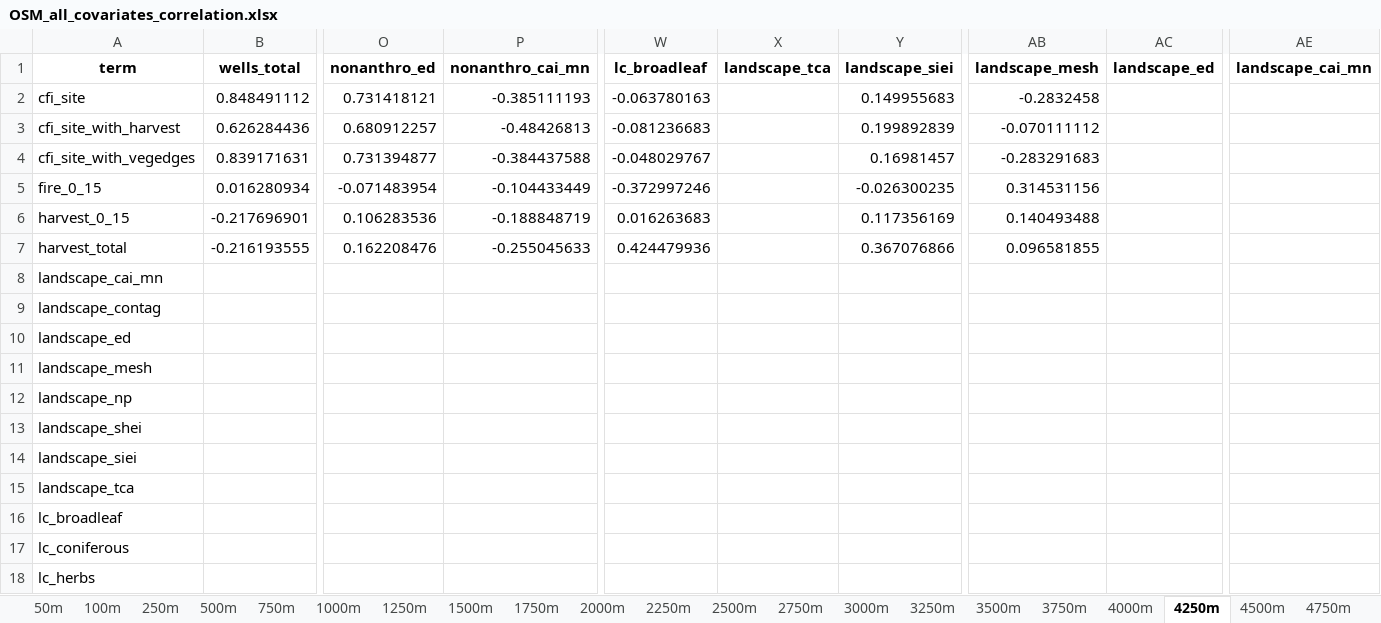
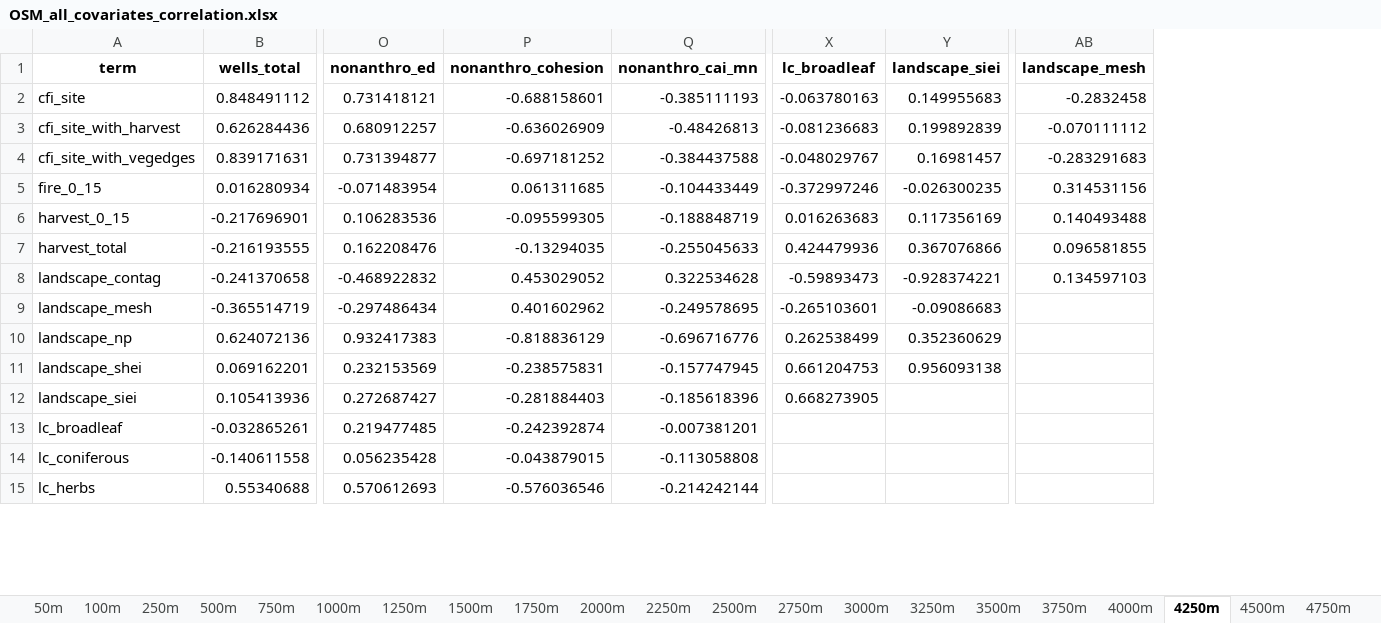
Before and after one commit to aidanbrushett/OSM_red_squirrel_distribution, an Excel workbook: data/processed/OSM_all_covariates_correlation.xlsx, sheet 4250m, drawn as a sheet; only a part is shown, gaps mark what is left out; values as stored, in another font and other column widths than the file's, no borders; removed rows and columns are numbered as before the commit, all else as after; rows hold the shown columns only; the diff covers the shown part only; the diff names each change by its address in the sheet, - before the commit and + after, or states it on an @@ line.

```diff
--- a/data/processed/OSM_all_covariates_correlation.xlsx (sheet 4250m)
+++ b/data/processed/OSM_all_covariates_correlation.xlsx (sheet 4250m)
+column P (nonanthro_cohesion), rows 2-7: -0.688158601 | -0.636026909 | -0.697181252 | 0.061311685 | -0.095599305 | -0.13294035
-column X (landscape_tca), empty
-column AC (landscape_ed), empty
-column AE (landscape_cai_mn), empty
-row 8: landscape_cai_mn
-row 9: landscape_contag
-row 10: landscape_ed
-row 11: landscape_mesh
-row 12: landscape_np
-row 13: landscape_shei
-row 14: landscape_siei
-row 15: landscape_tca
-row 16: lc_broadleaf
-row 17: lc_coniferous
-row 18: lc_herbs
+row 8: landscape_contag | -0.241370658 | -0.468922832 | 0.453029052 | 0.322534628 | -0.59893473 | -0.928374221 | 0.134597103
+row 9: landscape_mesh | -0.365514719 | -0.297486434 | 0.401602962 | -0.249578695 | -0.265103601 | -0.09086683
+row 10: landscape_np | 0.624072136 | 0.932417383 | -0.818836129 | -0.696716776 | 0.262538499 | 0.352360629
+row 11: landscape_shei | 0.069162201 | 0.232153569 | -0.238575831 | -0.157747945 | 0.661204753 | 0.956093138
+row 12: landscape_siei | 0.105413936 | 0.272687427 | -0.281884403 | -0.185618396 | 0.668273905
+row 13: lc_broadleaf | -0.032865261 | 0.219477485 | -0.242392874 | -0.007381201
+row 14: lc_coniferous | -0.140611558 | 0.056235428 | -0.043879015 | -0.113058808
+row 15: lc_herbs | 0.55340688 | 0.570612693 | -0.576036546 | -0.214242144
```
Also changed, not shown: 1 added row and 171 edited cells elsewhere in this sheet, sheet 4000m, sheet 3500m, sheet 4500m, sheet 5000m, sheet 3250m, sheet 4750m, 15 more sheets, data/processed/OSM_all_config_covariates_correlation.xlsx, tables/OSM_all_covariates_summary.xlsx, 33 other files.
